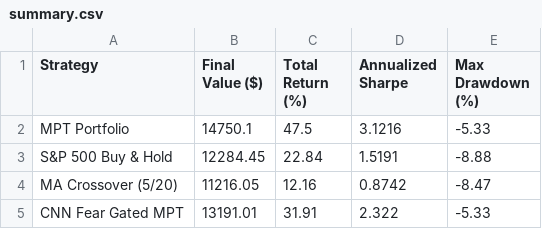
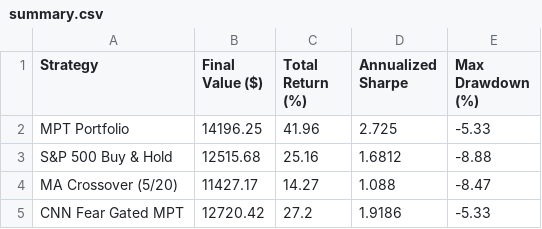
Before and after one commit to JAIDEEP-TRIP/portfolio-optimization, a CSV file: outputs/summary.csv, drawn as a sheet.

```diff
--- a/outputs/summary.csv
+++ b/outputs/summary.csv
@@ -1,5 +1,5 @@
 Strategy,Final Value ($),Total Return (%),Annualized Sharpe,Max Drawdown (%)
-MPT Portfolio,14750.1,47.5,3.1216,-5.33
-S&P 500 Buy & Hold,12284.45,22.84,1.5191,-8.88
-MA Crossover (5/20),11216.05,12.16,0.8742,-8.47
-CNN Fear Gated MPT,13191.01,31.91,2.322,-5.33
+MPT Portfolio,14196.25,41.96,2.725,-5.33
+S&P 500 Buy & Hold,12515.68,25.16,1.6812,-8.88
+MA Crossover (5/20),11427.17,14.27,1.088,-8.47
+CNN Fear Gated MPT,12720.42,27.2,1.9186,-5.33
```
Also changed, not shown: outputs/portfolio_values.csv, outputs/todays_allocation.csv, 5 other files.
